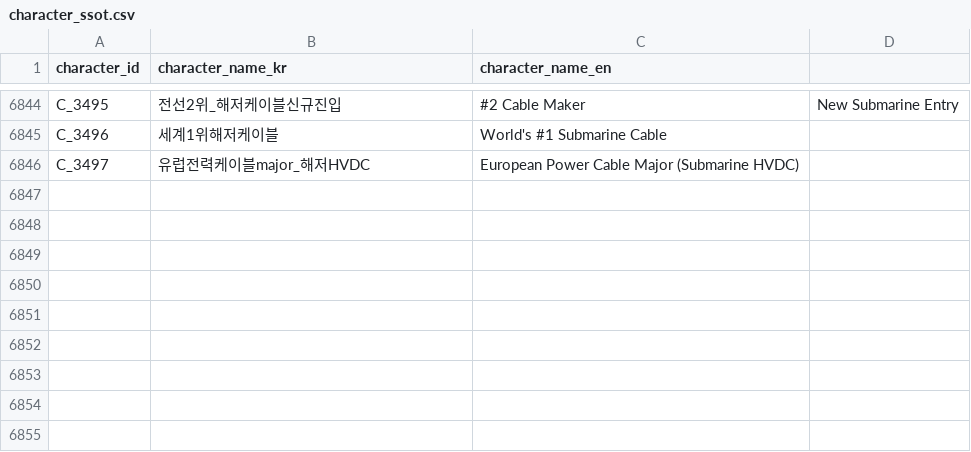
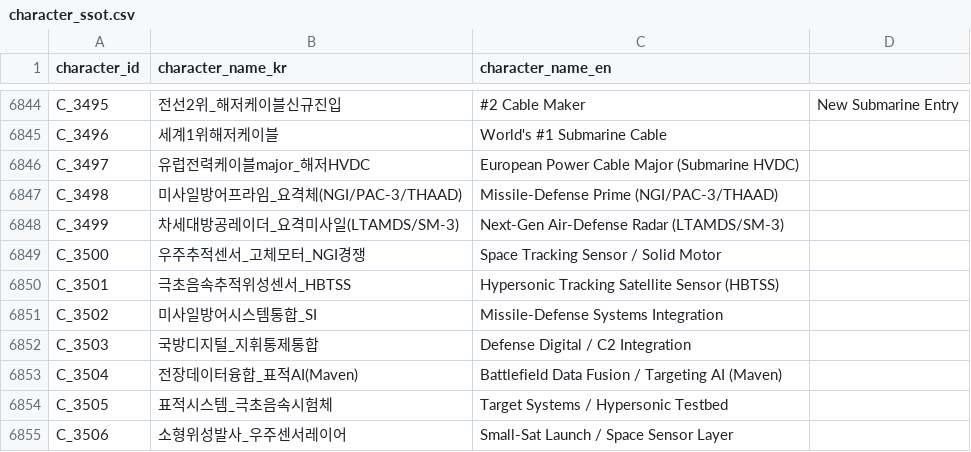
Before and after one commit to kang0302/moneytree-web, a CSV file: public/data/ssot/character_ssot.csv, drawn as a sheet; only a part is shown, gaps mark what is left out.

```diff
--- a/public/data/ssot/character_ssot.csv
+++ b/public/data/ssot/character_ssot.csv
@@ -6846 +6846,10 @@ C_3496,세계1위해저케이블,World's #1 Submarine Cable
 C_3497,유럽전력케이블major_해저HVDC,European Power Cable Major (Submarine HVDC)
+C_3498,미사일방어프라임_요격체(NGI/PAC-3/THAAD),Missile-Defense Prime (NGI/PAC-3/THAAD)
+C_3499,차세대방공레이더_요격미사일(LTAMDS/SM-3),Next-Gen Air-Defense Radar (LTAMDS/SM-3)
+C_3500,우주추적센서_고체모터_NGI경쟁,Space Tracking Sensor / Solid Motor
+C_3501,극초음속추적위성센서_HBTSS,Hypersonic Tracking Satellite Sensor (HBTSS)
+C_3502,미사일방어시스템통합_SI,Missile-Defense Systems Integration
+C_3503,국방디지털_지휘통제통합,Defense Digital / C2 Integration
+C_3504,전장데이터융합_표적AI(Maven),Battlefield Data Fusion / Targeting AI (Maven)
+C_3505,표적시스템_극초음속시험체,Target Systems / Hypersonic Testbed
+C_3506,소형위성발사_우주센서레이어,Small-Sat Launch / Space Sensor Layer
```
Also changed, not shown: public/data/ssot/business_field_ssot.csv, 2 other files.
